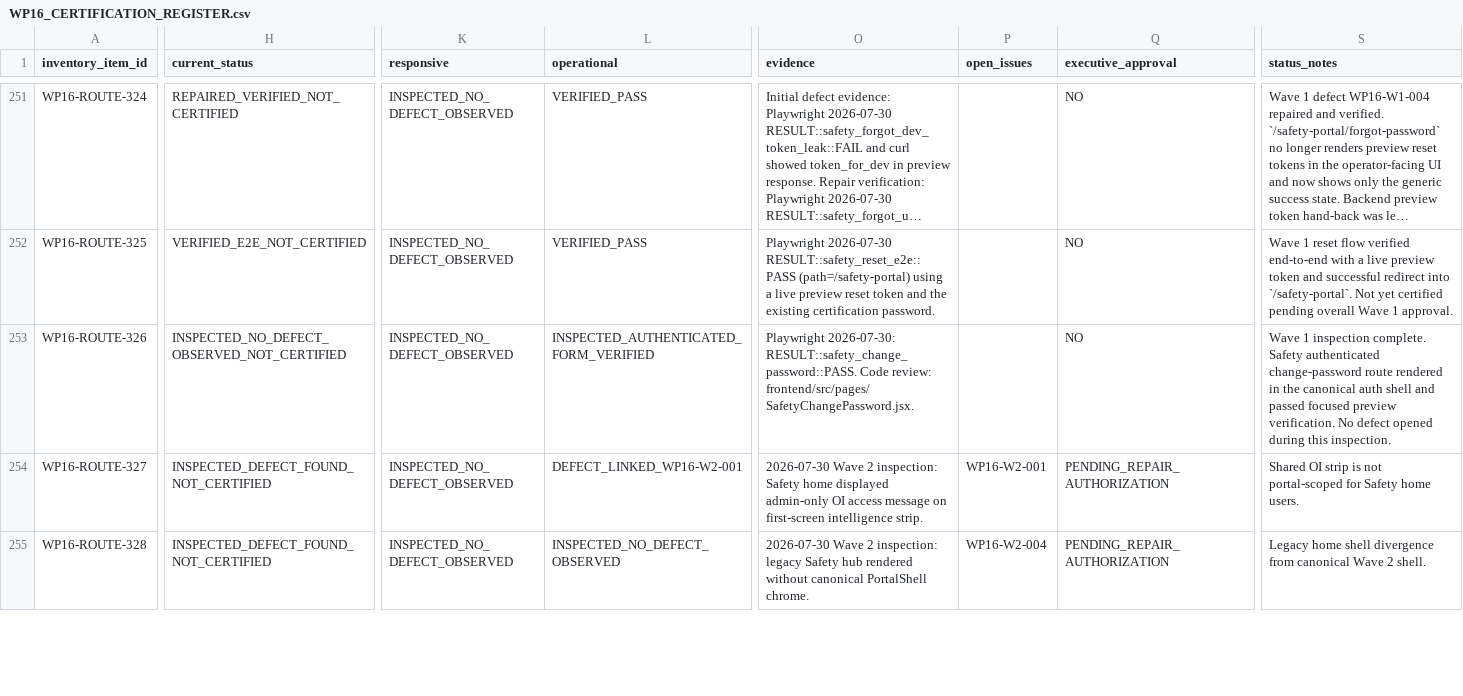
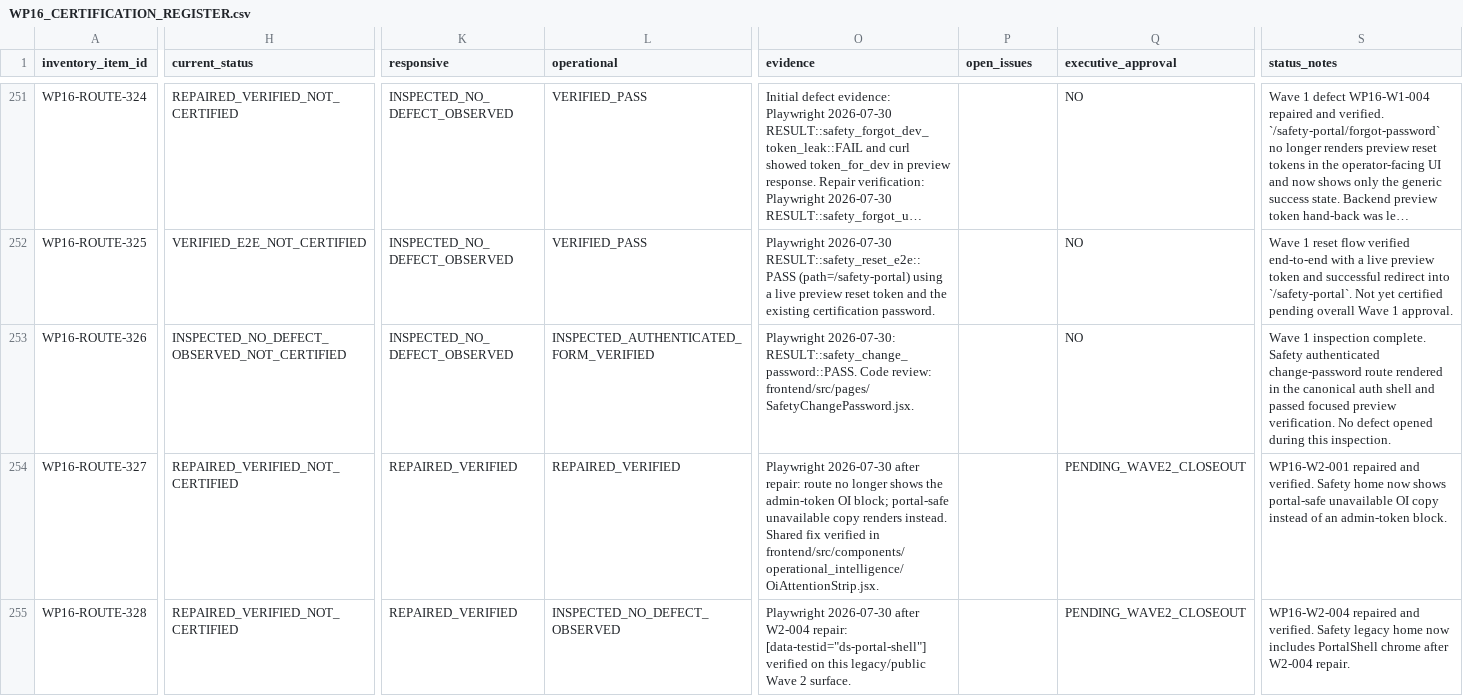
Before and after one commit to Judd-19851202/MASCI-OPS-08-15-26-11-30am, a CSV file: memory/WP16_CERTIFICATION_REGISTER.csv, drawn as a sheet; only a part is shown, gaps mark what is left out; long unchanged cells end in …; the diff covers the shown part only; the diff names each change by its address in the sheet, - before the commit and + after, or states it on an @@ line.

```diff
--- a/memory/WP16_CERTIFICATION_REGISTER.csv
+++ b/memory/WP16_CERTIFICATION_REGISTER.csv
-H254:H255 (current_status): INSPECTED_DEFECT_FOUND_NOT_CERTIFIED
+H254:H255 (current_status): REPAIRED_VERIFIED_NOT_CERTIFIED
-K254:K255 (responsive): INSPECTED_NO_DEFECT_OBSERVED
+K254:K255 (responsive): REPAIRED_VERIFIED
-L254 (operational): DEFECT_LINKED_WP16-W2-001
+L254 (operational): REPAIRED_VERIFIED
-O254 (evidence): 2026-07-30 Wave 2 inspection: Safety home displayed admin-only OI access message on first-screen intelligence strip.
+O254 (evidence): Playwright 2026-07-30 after repair: route no longer shows the admin-token OI block; portal-safe unavailable copy renders instead. Shared fix verified in frontend/src/components/operational_intelligence/OiAttentionStrip.jsx.
-P254 (open_issues): WP16-W2-001
+P254 (open_issues): (empty)
-Q254:Q255 (executive_approval): PENDING_REPAIR_AUTHORIZATION
+Q254:Q255 (executive_approval): PENDING_WAVE2_CLOSEOUT
-S254 (status_notes): Shared OI strip is not portal-scoped for Safety home users.
+S254 (status_notes): WP16-W2-001 repaired and verified. Safety home now shows portal-safe unavailable OI copy instead of an admin-token block.
-O255 (evidence): 2026-07-30 Wave 2 inspection: legacy Safety hub rendered without canonical PortalShell chrome.
+O255 (evidence): Playwright 2026-07-30 after W2-004 repair: [data-testid="ds-portal-shell"] verified on this legacy/public Wave 2 surface.
-P255 (open_issues): WP16-W2-004
+P255 (open_issues): (empty)
-S255 (status_notes): Legacy home shell divergence from canonical Wave 2 shell.
+S255 (status_notes): WP16-W2-004 repaired and verified. Safety legacy home now includes PortalShell chrome after W2-004 repair.
```
Also changed, not shown: 107 edited cells elsewhere in this file, 11 other files.
